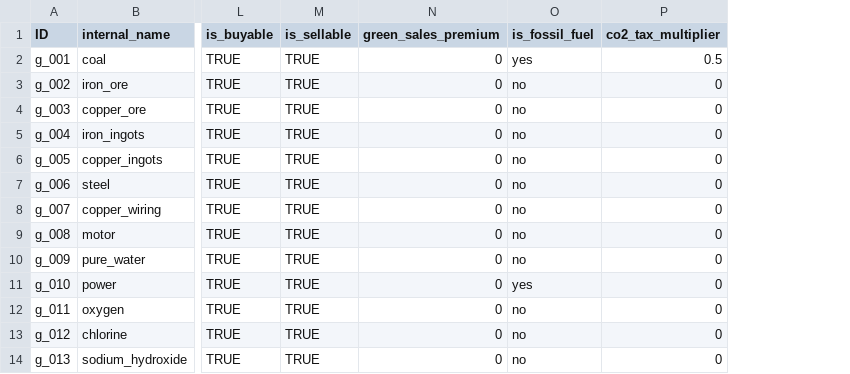
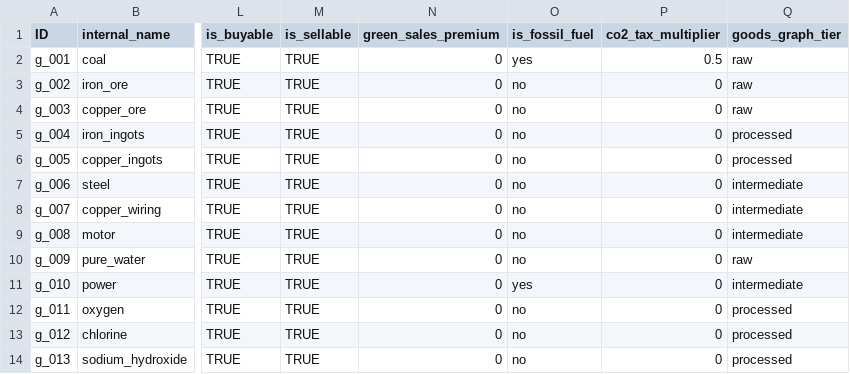
Before and after one commit to LongPigBlankets/price-of-everything, a CSV file: price-of-everything-0.1/data/Goods - goodsMVP.csv, drawn as a sheet; only a part is shown, gaps mark what is left out; the diff names each change by its address in the sheet, - before the commit and + after, or states it on an @@ line.

```diff
--- a/price-of-everything-0.1/data/Goods - goodsMVP.csv
+++ b/price-of-everything-0.1/data/Goods - goodsMVP.csv
+column Q (goods_graph_tier), rows 2-14: raw | raw | raw | processed | processed | intermediate | intermediate | intermediate | raw | intermediate | processed | processed | processed
```
Also changed, not shown: price-of-everything-0.1/data/recipes_all.csv, 8 other files.
